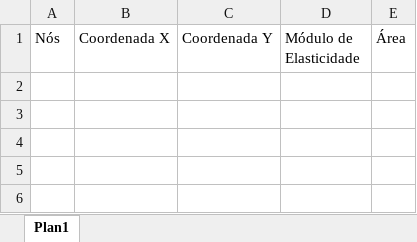
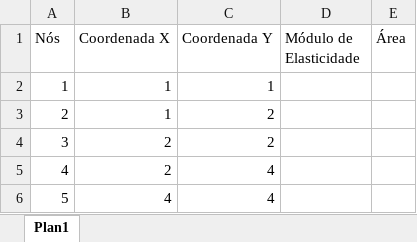
Before and after one commit to andersonjuIiao/TransCal-P2, an Excel workbook: entradas.xlsx, sheet Plan1, drawn as a sheet; values as stored, in another font and other column widths than the file's, no borders; the diff names each change by its address in the sheet, - before the commit and + after, or states it on an @@ line.

```diff
--- a/entradas.xlsx (sheet Plan1)
+++ b/entradas.xlsx (sheet Plan1)
+row 2: 1 | 1 | 1
+row 3: 2 | 1 | 2
+row 4: 3 | 2 | 2
+row 5: 4 | 2 | 4
+row 6: 5 | 4 | 4
```
Also changed, not shown: 1 other file.
